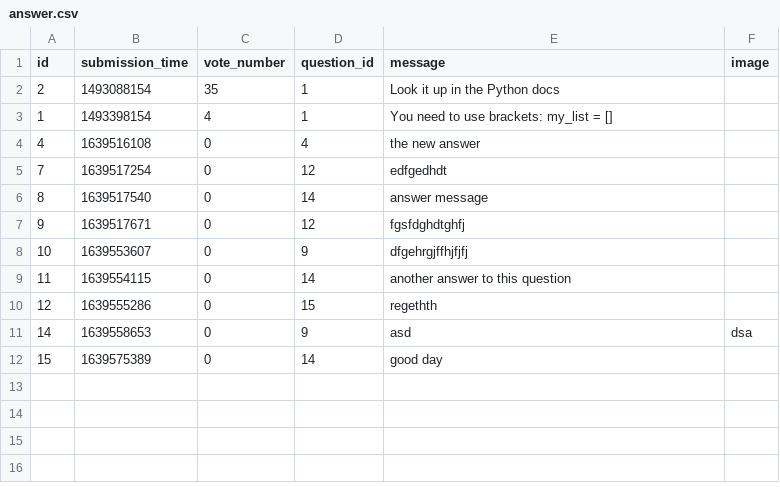
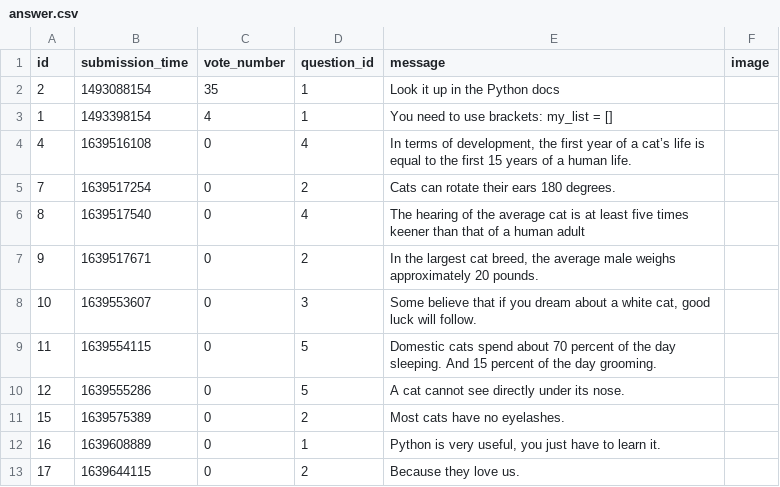
Before and after one commit to CodecoolGlobal/ask-mate-3-python-A-Bolf, a CSV file: sample_data/answer.csv, drawn as a sheet.

Commit message:
add table style, exclude index.html

```diff
--- a/sample_data/answer.csv
+++ b/sample_data/answer.csv
@@ -3,10 +3,11 @@ id,submission_time,vote_number,question_id,message,image
 1,1493398154,4,1,You need to use brackets: my_list = [],
-4,1639516108,0,4,the new answer,
-7,1639517254,0,12,edfgedhdt,
-8,1639517540,0,14,answer message,
-9,1639517671,0,12,fgsfdghdtghfj,
-10,1639553607,0,9,dfgehrgjffhjfjfj,
-11,1639554115,0,14,another answer to this question,
-12,1639555286,0,15,regethth,
-14,1639558653,0,9,asd,dsa
-15,1639575389,0,14,good day,
+4,1639516108,0,4,"In terms of development, the first year of a cat’s life is equal to the first 15 years of a human life.",
+7,1639517254,0,2,Cats can rotate their ears 180 degrees.,
+8,1639517540,0,4,The hearing of the average cat is at least five times keener than that of a human adult,
+9,1639517671,0,2,"In the largest cat breed, the average male weighs approximately 20 pounds.",
+10,1639553607,0,3,"Some believe that if you dream about a white cat, good luck will follow.",
+11,1639554115,0,5,Domestic cats spend about 70 percent of the day sleeping. And 15 percent of the day grooming.,
+12,1639555286,0,5,A cat cannot see directly under its nose.,
+15,1639575389,0,2,Most cats have no eyelashes.,
+16,1639608889,0,1,"Python is very useful, you just have to learn it.",
+17,1639644115,0,2,Because they love us.,
```
Also changed, not shown: sample_data/question.csv, 5 other files.
